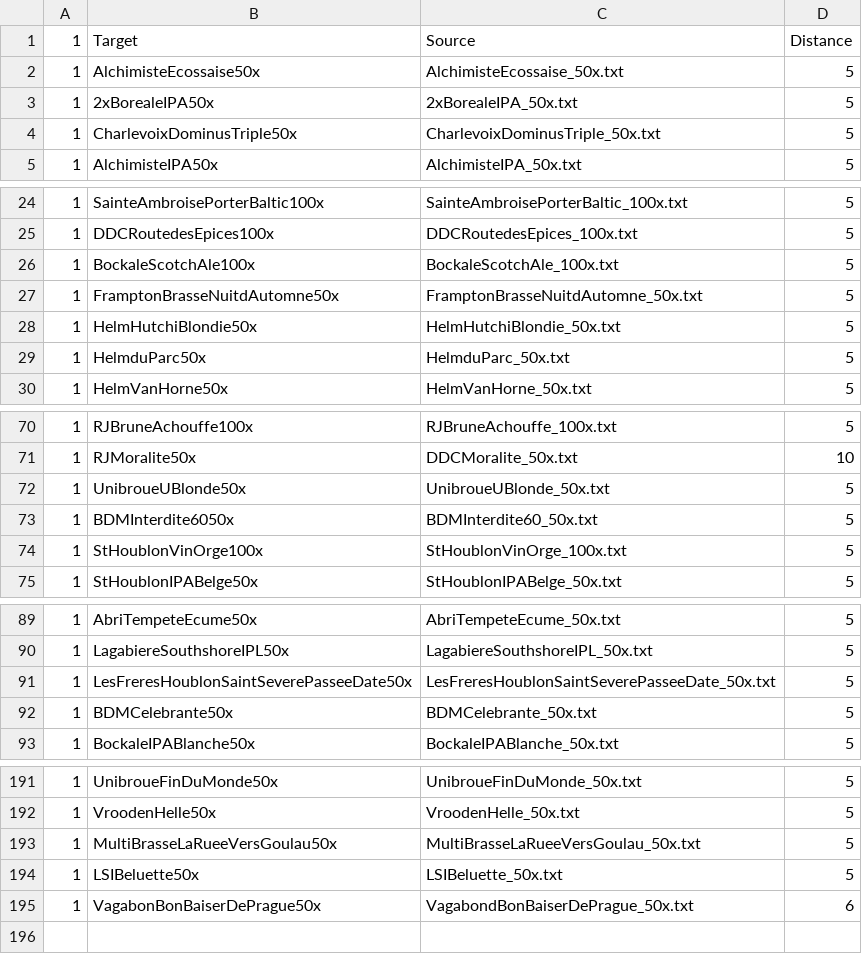
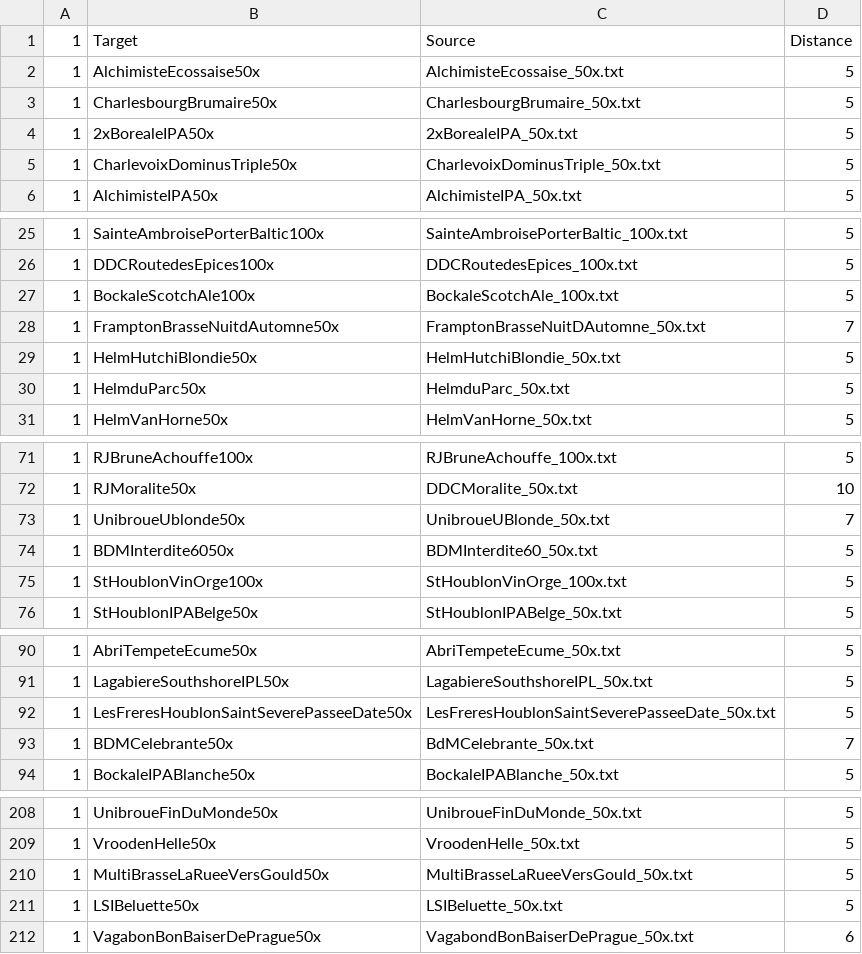
Before and after one commit to nicolasfstgelais/Paysage-brassicole, a CSV file: verifyMatches.csv, drawn as a sheet; only a part is shown, gaps mark what is left out; the diff covers the shown part only.

```diff
--- a/verifyMatches.csv
+++ b/verifyMatches.csv
@@ -2,2 +2,3 @@
 "1","AlchimisteEcossaise50x","AlchimisteEcossaise_50x.txt","5"
+"1","CharlesbourgBrumaire50x","CharlesbourgBrumaire_50x.txt","5"
 "1","2xBorealeIPA50x","2xBorealeIPA_50x.txt","5"
@@ -26,3 +27,3 @@
 "1","BockaleScotchAle100x","BockaleScotchAle_100x.txt","5"
-"1","FramptonBrasseNuitdAutomne50x","FramptonBrasseNuitdAutomne_50x.txt","5"
+"1","FramptonBrasseNuitdAutomne50x","FramptonBrasseNuitDAutomne_50x.txt","7"
 "1","HelmHutchiBlondie50x","HelmHutchiBlondie_50x.txt","5"
@@ -71,3 +72,3 @@
 "1","RJMoralite50x","DDCMoralite_50x.txt","10"
-"1","UnibroueUBlonde50x","UnibroueUBlonde_50x.txt","5"
+"1","UnibroueUblonde50x","UnibroueUBlonde_50x.txt","7"
 "1","BDMInterdite6050x","BDMInterdite60_50x.txt","5"
@@ -91,3 +92,3 @@
 "1","LesFreresHoublonSaintSeverePasseeDate50x","LesFreresHoublonSaintSeverePasseeDate_50x.txt","5"
-"1","BDMCelebrante50x","BDMCelebrante_50x.txt","5"
+"1","BDMCelebrante50x","BdMCelebrante_50x.txt","7"
 "1","BockaleIPABlanche50x","BockaleIPABlanche_50x.txt","5"
@@ -192,3 +209,3 @@
 "1","VroodenHelle50x","VroodenHelle_50x.txt","5"
-"1","MultiBrasseLaRueeVersGoulau50x","MultiBrasseLaRueeVersGoulau_50x.txt","5"
+"1","MultiBrasseLaRueeVersGould50x","MultiBrasseLaRueeVersGould_50x.txt","5"
 "1","LSIBeluette50x","LSIBeluette_50x.txt","5"
```
Also changed, not shown: 16 added rows elsewhere in this file.
